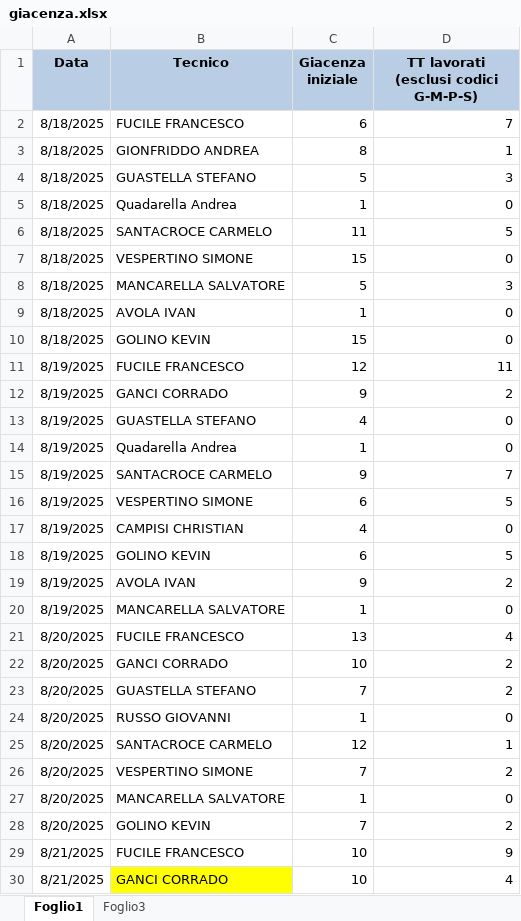
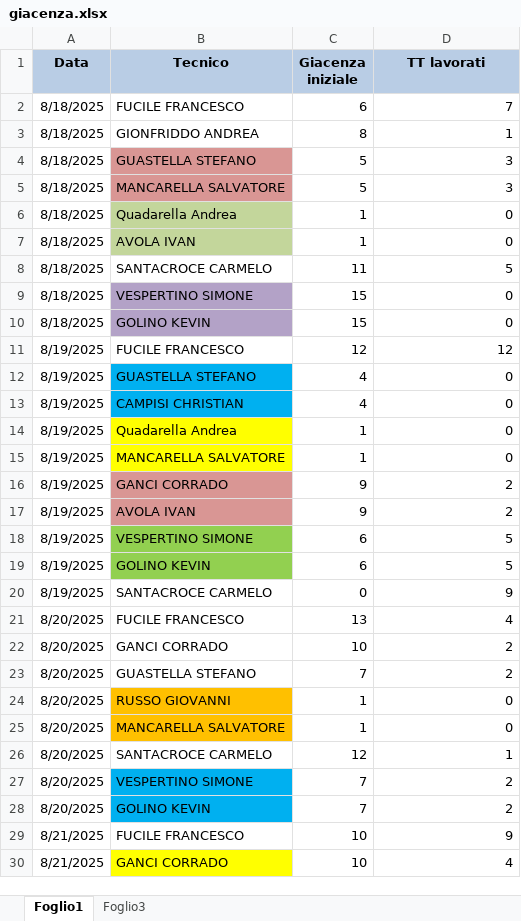
Before and after one commit to lbianco11197/Avanzamento-Impulsiva-v2, an Excel workbook: giacenza.xlsx, sheet Foglio1, drawn as a sheet; only a part is shown; values as stored, in another font and other column widths than the file's, no borders; removed rows and columns are numbered as before the commit, all else as after; the diff covers the shown part only; the diff names each change by its address in the sheet, - before the commit and + after, or states it on an @@ line.

Commit message:
Aggiornato giacenza.xlsx da lbianco via Streamlit

```diff
--- a/giacenza.xlsx (sheet Foglio1)
+++ b/giacenza.xlsx (sheet Foglio1)
-D1: TT lavorati (esclusi codici G-M-P-S)
+D1: TT lavorati
-B4 fill: none
+B4 fill: #D99694
@@ row 8 moved to row 5: 8/18/2025 @@
-B6 fill: none
+B6 fill: #C3D69B
@@ row 9 moved to row 7: 8/18/2025 @@
-B9 fill: none
+B9 fill: #B3A2C7
-B10 fill: none
+B10 fill: #B3A2C7
-D11 (TT lavorati): 11
+D11 (TT lavorati): 12
@@ row 13 moved to row 12: 8/19/2025 @@
@@ row 17 moved to row 13: 8/19/2025 @@
+row 15: 8/19/2025 | MANCARELLA SALVATORE | 1 | 0
-B16 fill: none
+B16 fill: #D99694
-B17 (Tecnico): SANTACROCE CARMELO
+B17 (Tecnico): AVOLA IVAN
-B17 fill: none
+B17 fill: #D99694
-D17 (TT lavorati): 7
+D17 (TT lavorati): 2
-B18 fill: none
+B18 fill: #92D050
-B19 fill: none
+B19 fill: #92D050
-row 19: 8/19/2025 | AVOLA IVAN | 9 | 2
-B20 (Tecnico): MANCARELLA SALVATORE
+B20 (Tecnico): SANTACROCE CARMELO
-C20 (Giacenza iniziale): 1
+C20 (Giacenza iniziale): 0
-D20 (TT lavorati): 0
+D20 (TT lavorati): 9
-B24 fill: none
+B24 fill: #FFC000
@@ row 27 moved to row 25: 8/20/2025 @@
-B27 fill: none
+B27 fill: #00B0F0
-B28 fill: none
+B28 fill: #00B0F0
```
Also changed, not shown: 3 added rows and 11 edited cells elsewhere in this sheet.
